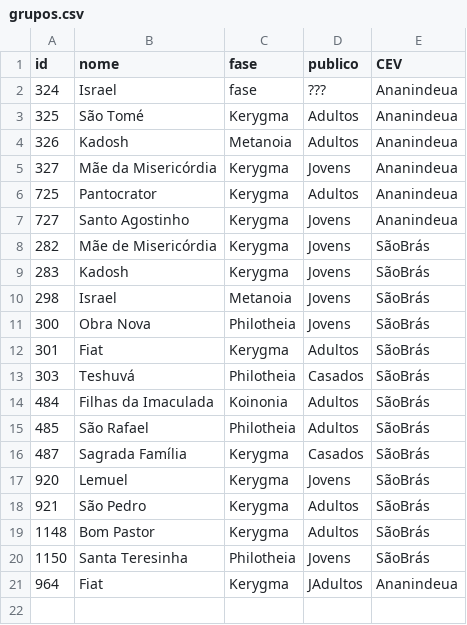
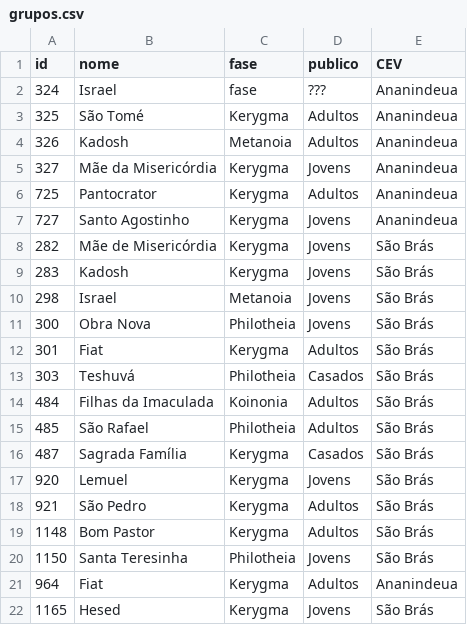
Before and after one commit to clerissonmn/wop, a CSV file: grupos.csv, drawn as a sheet.

Commit message:
Mudanças a serem submetidas: 	modified:   automate.ipynb 	modified:   grupos.csv

```diff
--- a/grupos.csv
+++ b/grupos.csv
@@ -7,15 +7,16 @@ id,"nome","fase","publico","CEV"
 727,"Santo Agostinho","Kerygma","Jovens","Ananindeua"
-282,"Mãe de Misericórdia","Kerygma","Jovens","SãoBrás"
-283,"Kadosh","Kerygma","Jovens","SãoBrás"
-298,"Israel","Metanoia","Jovens","SãoBrás"
-300,"Obra Nova","Philotheia","Jovens","SãoBrás"
-301,"Fiat","Kerygma","Adultos","SãoBrás"
-303,"Teshuvá","Philotheia","Casados","SãoBrás"
-484,"Filhas da Imaculada","Koinonia","Adultos","SãoBrás"
-485,"São Rafael","Philotheia","Adultos","SãoBrás"
-487,"Sagrada Família","Kerygma","Casados","SãoBrás"
-920,"Lemuel","Kerygma","Jovens","SãoBrás"
-921,"São Pedro","Kerygma","Adultos","SãoBrás"
-1148,"Bom Pastor","Kerygma","Adultos","SãoBrás"
-1150,"Santa Teresinha","Philotheia","Jovens","SãoBrás"
-964,"Fiat","Kerygma","JAdultos","Ananindeua"
+282,"Mãe de Misericórdia","Kerygma","Jovens","São Brás"
+283,"Kadosh","Kerygma","Jovens","São Brás"
+298,"Israel","Metanoia","Jovens","São Brás"
+300,"Obra Nova","Philotheia","Jovens","São Brás"
+301,"Fiat","Kerygma","Adultos","São Brás"
+303,"Teshuvá","Philotheia","Casados","São Brás"
+484,"Filhas da Imaculada","Koinonia","Adultos","São Brás"
+485,"São Rafael","Philotheia","Adultos","São Brás"
+487,"Sagrada Família","Kerygma","Casados","São Brás"
+920,"Lemuel","Kerygma","Jovens","São Brás"
+921,"São Pedro","Kerygma","Adultos","São Brás"
+1148,"Bom Pastor","Kerygma","Adultos","São Brás"
+1150,"Santa Teresinha","Philotheia","Jovens","São Brás"
+964,"Fiat","Kerygma","Adultos","Ananindeua"
+1165,"Hesed","Kerygma","Jovens","São Brás"
```
Also changed, not shown: 1 other file.
